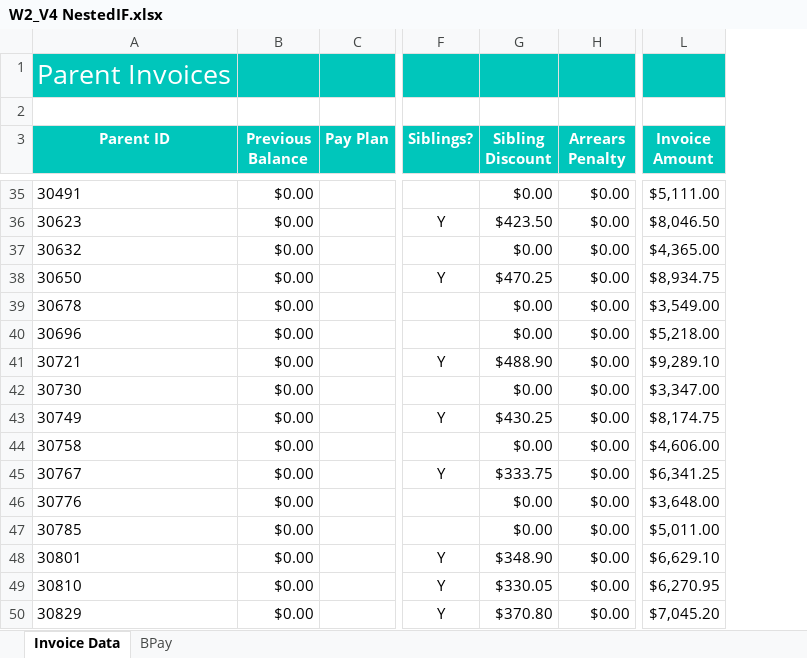
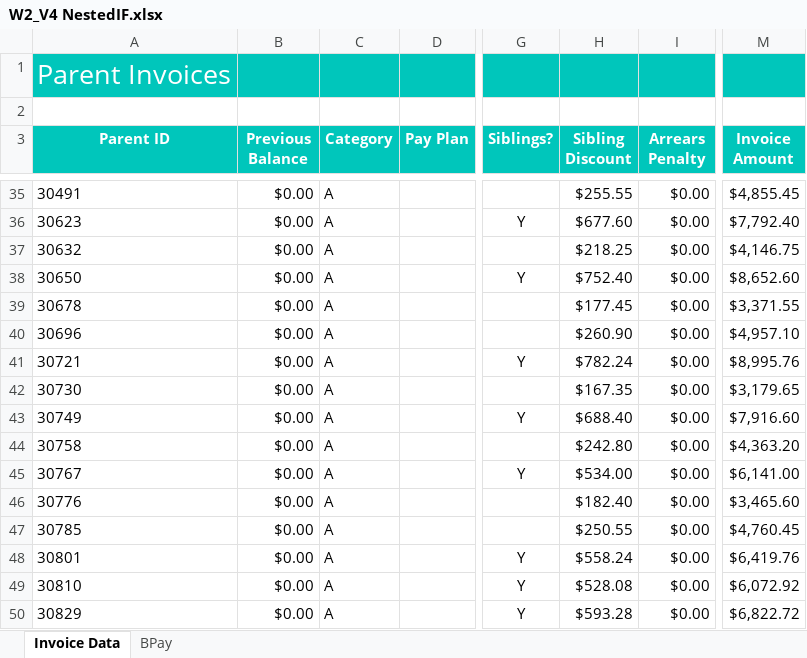
Before and after one commit to foongminwong/excel-skills-for-business, an Excel workbook: Intermediate II/Week 2/workbook/W2_V4 NestedIF.xlsx, sheet Invoice Data, drawn as a sheet; only a part is shown, gaps mark what is left out; values as stored, in another font and other column widths than the file's, no borders; addresses are those after the commit; the diff covers the shown part only; the diff names each change by its address in the sheet, - before the commit and + after, or states it on an @@ line.

```diff
--- a/Intermediate II/Week 2/workbook/W2_V4 NestedIF.xlsx (sheet Invoice Data)
+++ b/Intermediate II/Week 2/workbook/W2_V4 NestedIF.xlsx (sheet Invoice Data)
+column C (Category), rows 35-50: all A
-H35 (Sibling Discount): $0.00
+H35 (Sibling Discount): $255.55
-M35 (Invoice Amount): $5,111.00
+M35 (Invoice Amount): $4,855.45
-H36 (Sibling Discount): $423.50
+H36 (Sibling Discount): $677.60
-M36 (Invoice Amount): $8,046.50
+M36 (Invoice Amount): $7,792.40
-H37 (Sibling Discount): $0.00
+H37 (Sibling Discount): $218.25
-M37 (Invoice Amount): $4,365.00
+M37 (Invoice Amount): $4,146.75
-H38 (Sibling Discount): $470.25
+H38 (Sibling Discount): $752.40
-M38 (Invoice Amount): $8,934.75
+M38 (Invoice Amount): $8,652.60
-H39 (Sibling Discount): $0.00
+H39 (Sibling Discount): $177.45
-M39 (Invoice Amount): $3,549.00
+M39 (Invoice Amount): $3,371.55
-H40 (Sibling Discount): $0.00
+H40 (Sibling Discount): $260.90
-M40 (Invoice Amount): $5,218.00
+M40 (Invoice Amount): $4,957.10
-H41 (Sibling Discount): $488.90
+H41 (Sibling Discount): $782.24
-M41 (Invoice Amount): $9,289.10
+M41 (Invoice Amount): $8,995.76
-H42 (Sibling Discount): $0.00
+H42 (Sibling Discount): $167.35
-M42 (Invoice Amount): $3,347.00
+M42 (Invoice Amount): $3,179.65
-H43 (Sibling Discount): $430.25
+H43 (Sibling Discount): $688.40
-M43 (Invoice Amount): $8,174.75
+M43 (Invoice Amount): $7,916.60
-H44 (Sibling Discount): $0.00
+H44 (Sibling Discount): $242.80
-M44 (Invoice Amount): $4,606.00
+M44 (Invoice Amount): $4,363.20
-H45 (Sibling Discount): $333.75
+H45 (Sibling Discount): $534.00
-M45 (Invoice Amount): $6,341.25
+M45 (Invoice Amount): $6,141.00
-H46 (Sibling Discount): $0.00
+H46 (Sibling Discount): $182.40
-M46 (Invoice Amount): $3,648.00
+M46 (Invoice Amount): $3,465.60
-H47 (Sibling Discount): $0.00
+H47 (Sibling Discount): $250.55
-M47 (Invoice Amount): $5,011.00
+M47 (Invoice Amount): $4,760.45
-H48 (Sibling Discount): $348.90
+H48 (Sibling Discount): $558.24
-M48 (Invoice Amount): $6,629.10
+M48 (Invoice Amount): $6,419.76
-H49 (Sibling Discount): $330.05
+H49 (Sibling Discount): $528.08
-M49 (Invoice Amount): $6,270.95
+M49 (Invoice Amount): $6,072.92
-H50 (Sibling Discount): $370.80
+H50 (Sibling Discount): $593.28
-M50 (Invoice Amount): $7,045.20
+M50 (Invoice Amount): $6,822.72
```
Also changed, not shown: 1270 edited cells elsewhere in this sheet, formulas that keep their value, 3 other files.
